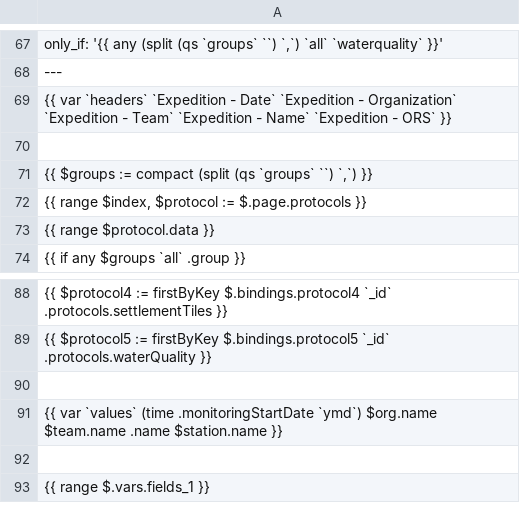
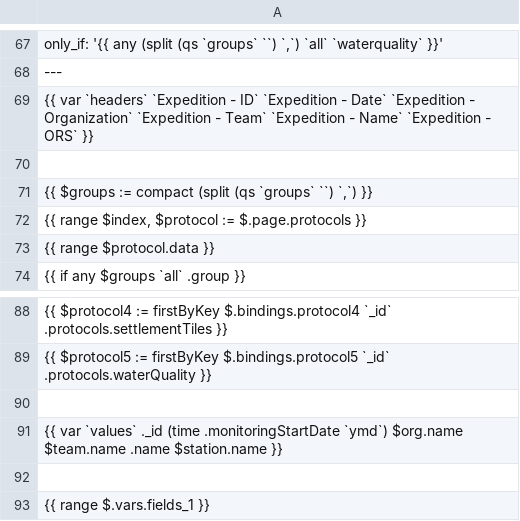
Before and after one commit to BillionOysterProject/digital-platform-beta, a TSV file: frontend/data/preview.tsv, drawn as a sheet; only a part is shown, gaps mark what is left out; the diff names each change by its address in the sheet, - before the commit and + after, or states it on an @@ line.

```diff
--- a/frontend/data/preview.tsv
+++ b/frontend/data/preview.tsv
-A69: …`Expedition - Date` `Expedition…
+A69: …`Expedition - ID` `Expedition - Date` `Expedition…
-A91: …var `values` (time .monitoringStartDate…
+A91: …var `values` ._id (time .monitoringStartDate…
```
Also changed, not shown: 6 other files.
